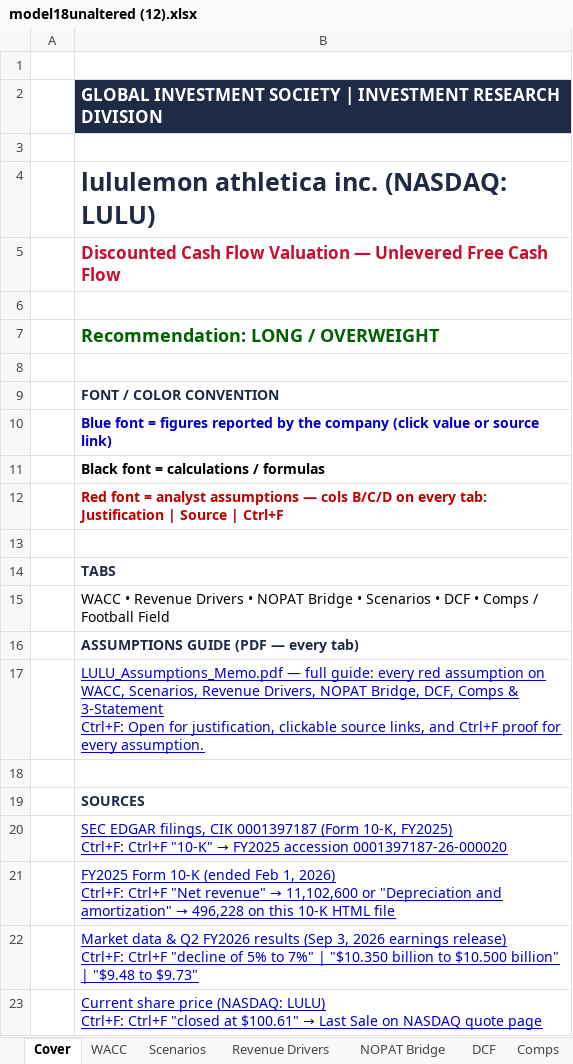
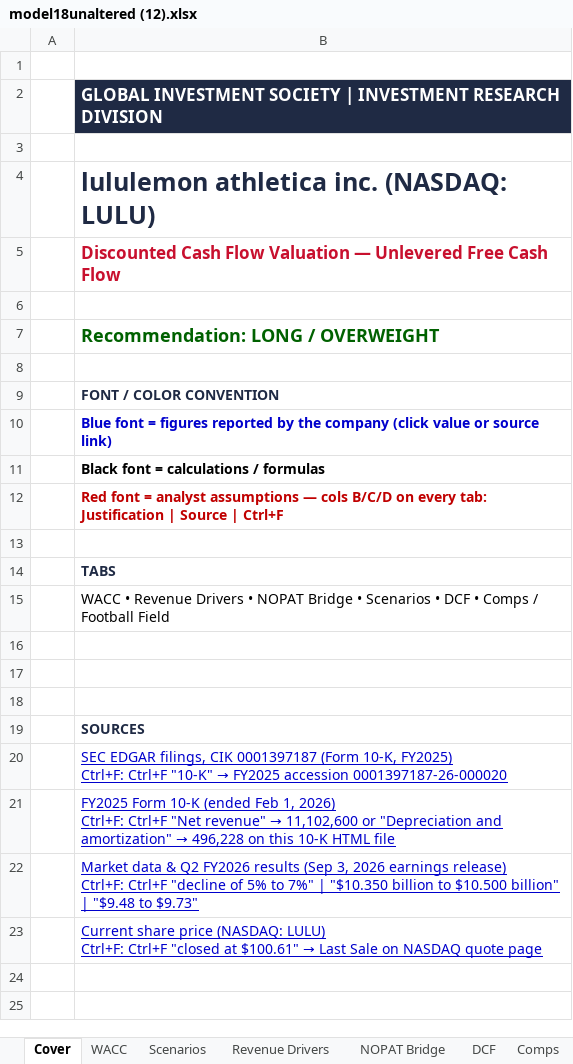
Before and after one commit to vengeanceaiUSC/RM, an Excel workbook: LULU/model18unaltered (12).xlsx, sheet Cover, drawn as a sheet; values as stored, in another font and other column widths than the file's, no borders; ↵ is a line break in a cell; the diff names each change by its address in the sheet, - before the commit and + after, or states it on an @@ line.

```diff
--- a/LULU/model18unaltered (12).xlsx (sheet Cover)
+++ b/LULU/model18unaltered (12).xlsx (sheet Cover)
-B16: ASSUMPTIONS GUIDE (PDF — every tab)
+B16: (empty)
-B17: LULU_Assumptions_Memo.pdf — full guide: every red assumption on WACC, Scenarios, Revenue Drivers, NOPAT Bridge, DCF, Comps & 3-Statement ↵ Ctrl+F: Open for justification, clickable source links, and Ctrl+F proof for every assumption.
+B17: (empty)
```
Also changed, not shown: sheet DCF, LULU/model18_humanized (1).xlsx, LULU/model18_humanized.xlsx, 6 other files.
